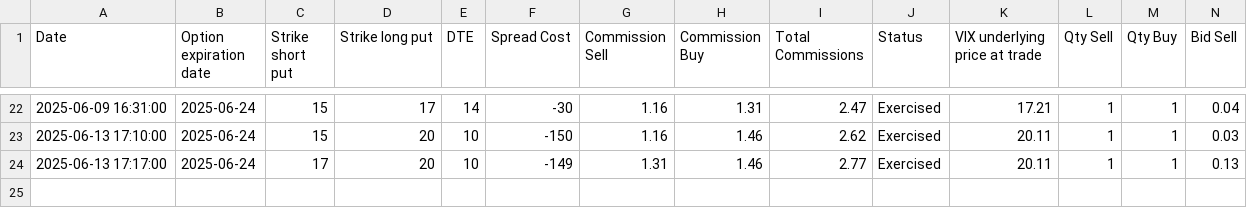
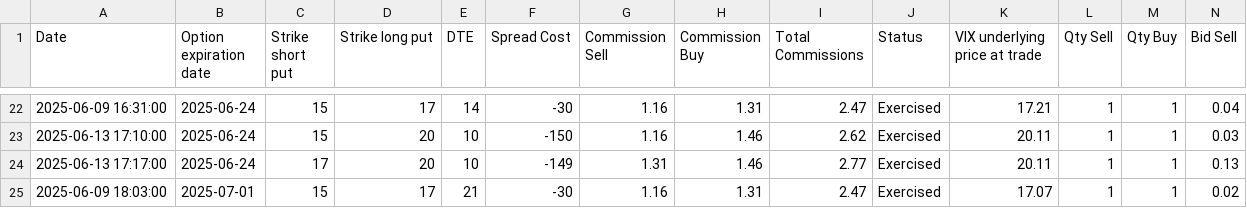
Before and after one commit to BenjiFaccin/VIX_trading_strategy, a CSV file: static/data/shortleg_trades.csv, drawn as a sheet; only a part is shown, gaps mark what is left out; rows hold the shown columns only; the diff names each change by its address in the sheet, - before the commit and + after, or states it on an @@ line.

```diff
--- a/static/data/shortleg_trades.csv
+++ b/static/data/shortleg_trades.csv
+row 25: 2025-06-09 18:03:00 | 2025-07-01 | 15 | 17 | 21 | -30 | 1.16 | 1.31 | 2.47 | Exercised | 17.07 | 1 | 1 | 0.02
```
Also changed, not shown: static/data/longleg_trades.csv, 1 other file.
